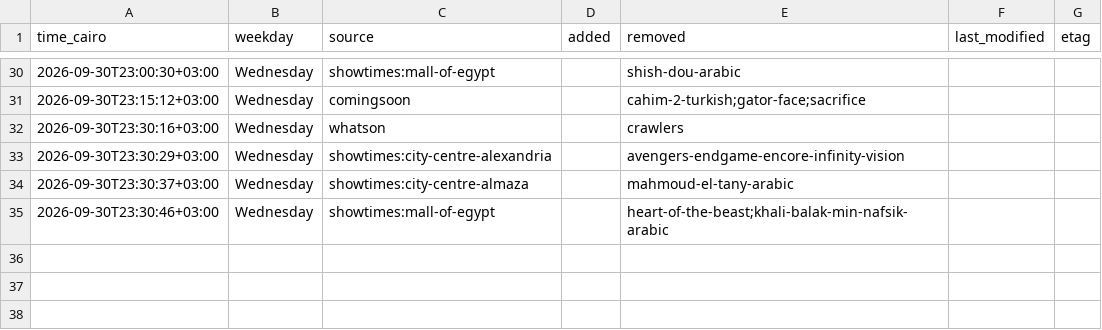
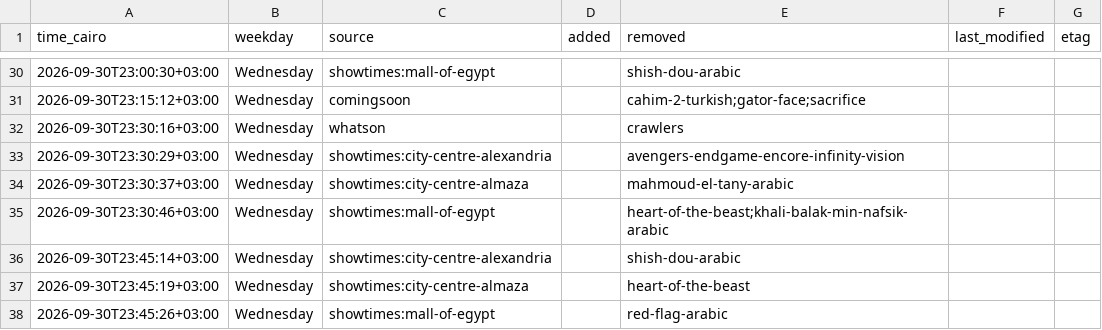
Before and after one commit to Hitari311/vox-watcher, a CSV file: vox_data/changes.csv, drawn as a sheet; only a part is shown, gaps mark what is left out.

```diff
--- a/vox_data/changes.csv
+++ b/vox_data/changes.csv
@@ -35 +35,4 @@ time_cairo,weekday,source,added,removed,last_modified,etag
 2026-09-30T23:30:46+03:00,Wednesday,showtimes:mall-of-egypt,,heart-of-the-beast;khali-balak-min-nafsik-arabic,,
+2026-09-30T23:45:14+03:00,Wednesday,showtimes:city-centre-alexandria,,shish-dou-arabic,,
+2026-09-30T23:45:19+03:00,Wednesday,showtimes:city-centre-almaza,,heart-of-the-beast,,
+2026-09-30T23:45:26+03:00,Wednesday,showtimes:mall-of-egypt,,red-flag-arabic,,
```
Also changed, not shown: 1 other file.
